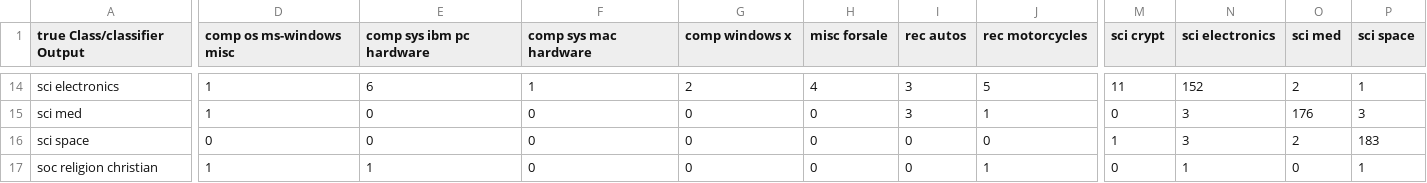
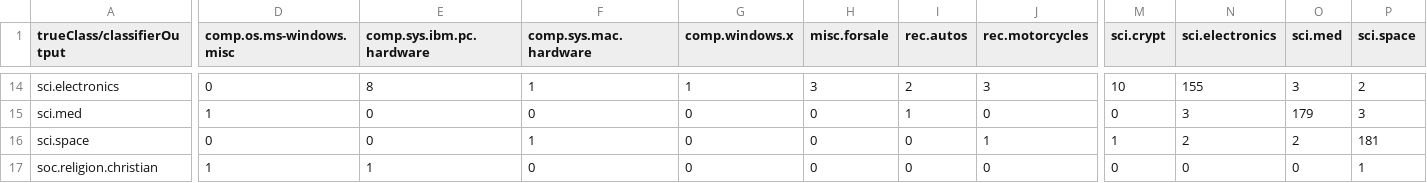
Before and after one commit to matthhan/statnlp, a CSV file: exercise3/exercise03.1/confusion_matrix_smoothed.csv, drawn as a sheet; only a part is shown, gaps mark what is left out; the diff covers the shown part only; the diff names each change by its address in the sheet, - before the commit and + after, or states it on an @@ line.

```diff
--- a/exercise3/exercise03.1/confusion_matrix_smoothed.csv
+++ b/exercise3/exercise03.1/confusion_matrix_smoothed.csv
-A1: true Class/classifier Output
+A1: trueClass/classifierOutput
-D1: comp os ms-windows misc
+D1: comp.os.ms-windows.misc
-E1: comp sys ibm pc hardware
+E1: comp.sys.ibm.pc.hardware
-F1: comp sys mac hardware
+F1: comp.sys.mac.hardware
-G1: comp windows x
+G1: comp.windows.x
-H1: misc forsale
+H1: misc.forsale
-I1: rec autos
+I1: rec.autos
-J1: rec motorcycles
+J1: rec.motorcycles
-M1: sci crypt
+M1: sci.crypt
-N1: sci electronics
+N1: sci.electronics
-O1: sci med
+O1: sci.med
-P1: sci space
+P1: sci.space
-A14 (trueClass/classifierOutput): sci electronics
+A14 (trueClass/classifierOutput): sci.electronics
-D14 (comp.os.ms-windows.misc): 1
+D14 (comp.os.ms-windows.misc): 0
-E14 (comp.sys.ibm.pc.hardware): 6
+E14 (comp.sys.ibm.pc.hardware): 8
-G14 (comp.windows.x): 2
+G14 (comp.windows.x): 1
-H14 (misc.forsale): 4
+H14 (misc.forsale): 3
-I14 (rec.autos): 3
+I14 (rec.autos): 2
-J14 (rec.motorcycles): 5
+J14 (rec.motorcycles): 3
-M14 (sci.crypt): 11
+M14 (sci.crypt): 10
-N14 (sci.electronics): 152
+N14 (sci.electronics): 155
-O14 (sci.med): 2
+O14 (sci.med): 3
-P14 (sci.space): 1
+P14 (sci.space): 2
-A15 (trueClass/classifierOutput): sci med
+A15 (trueClass/classifierOutput): sci.med
-I15 (rec.autos): 3
+I15 (rec.autos): 1
-J15 (rec.motorcycles): 1
+J15 (rec.motorcycles): 0
-O15 (sci.med): 176
+O15 (sci.med): 179
-A16 (trueClass/classifierOutput): sci space
+A16 (trueClass/classifierOutput): sci.space
-F16 (comp.sys.mac.hardware): 0
+F16 (comp.sys.mac.hardware): 1
-J16 (rec.motorcycles): 0
+J16 (rec.motorcycles): 1
-N16 (sci.electronics): 3
+N16 (sci.electronics): 2
-P16 (sci.space): 183
+P16 (sci.space): 181
-A17 (trueClass/classifierOutput): soc religion christian
+A17 (trueClass/classifierOutput): soc.religion.christian
-J17 (rec.motorcycles): 1
+J17 (rec.motorcycles): 0
-N17 (sci.electronics): 1
+N17 (sci.electronics): 0
```
Also changed, not shown: 91 edited cells elsewhere in this file, exercise3/exercise03.1/confusion_matrix.csv.
